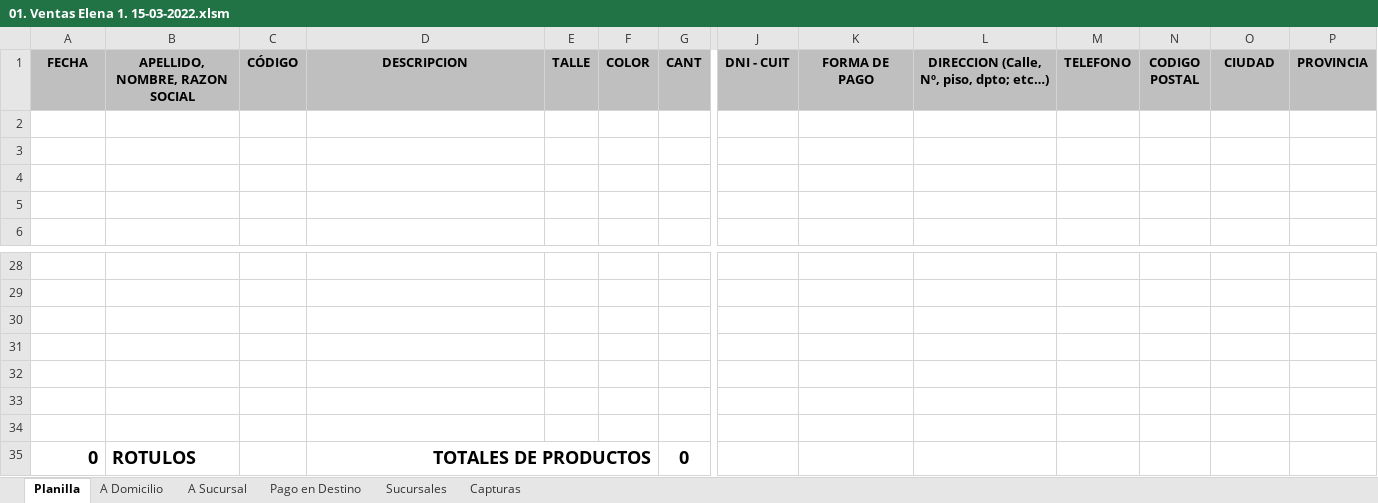
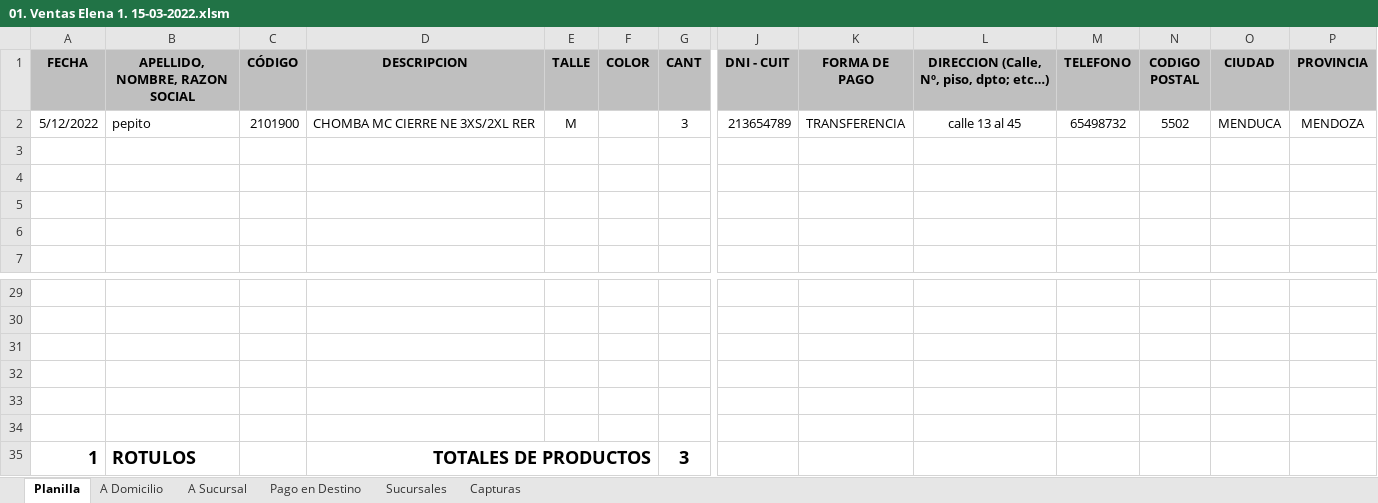
Before and after one commit to edgardoraul/archivos_bat, an Excel workbook: 01. Ventas Elena 1. 15-03-2022.xlsm, sheet Planilla, drawn as a sheet; only a part is shown, gaps mark what is left out; values as stored, in another font and other column widths than the file's, no borders; charts and pictures and conditional formats not drawn; removed rows and columns are numbered as before the commit, all else as after; rows hold the shown columns only; the diff names each change by its address in the sheet, - before the commit and + after, or states it on an @@ line.

```diff
--- a/01. Ventas Elena 1. 15-03-2022.xlsm (sheet Planilla)
+++ b/01. Ventas Elena 1. 15-03-2022.xlsm (sheet Planilla)
+row 2: 5/12/2022 | pepito | 2101900 | CHOMBA MC CIERRE NE 3XS/2XL RER | M |  | 3 | 213654789 | TRANSFERENCIA | calle 13 al 45 | 65498732 | 5502 | MENDUCA | MENDOZA
-row 35: (empty)
+row 35: 1 | ROTULOS |  | TOTALES DE PRODUCTOS |  |  | 3
+D35:F35 merged
-row 35: 0 | ROTULOS |  | TOTALES DE PRODUCTOS |  |  | 0
```
Also changed, not shown: sheet Pago en Destino, sheet A Sucursal, formulas that keep their value.
